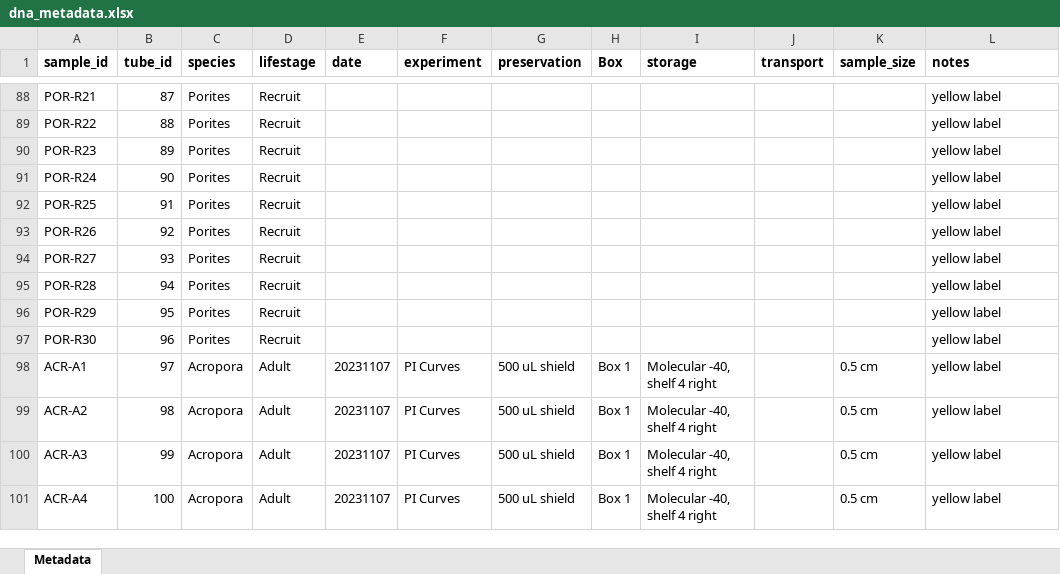
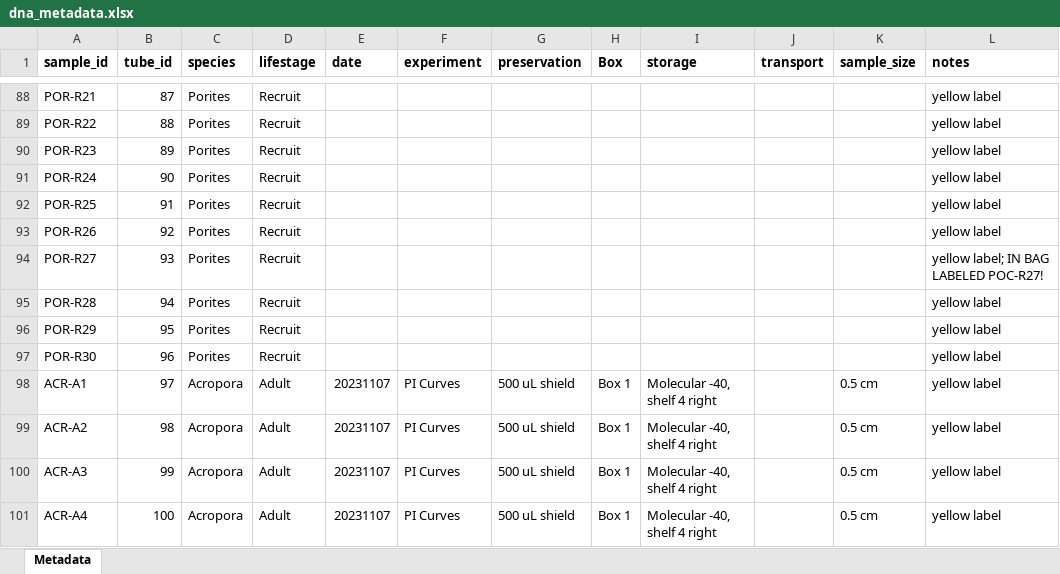
Before and after one commit to AHuffmyer/moorea_symbiotic_exchange_2023, an Excel workbook: data/dna/dna_metadata.xlsx, sheet Metadata, drawn as a sheet; only a part is shown, gaps mark what is left out; values as stored, in another font and other column widths than the file's, no borders; the diff names each change by its address in the sheet, - before the commit and + after, or states it on an @@ line.

Commit message:
added pr data

```diff
--- a/data/dna/dna_metadata.xlsx (sheet Metadata)
+++ b/data/dna/dna_metadata.xlsx (sheet Metadata)
-L94 (notes): yellow label
+L94 (notes): yellow label; IN BAG LABELED POC-R27!
```
Also changed, not shown: 1 other file.
